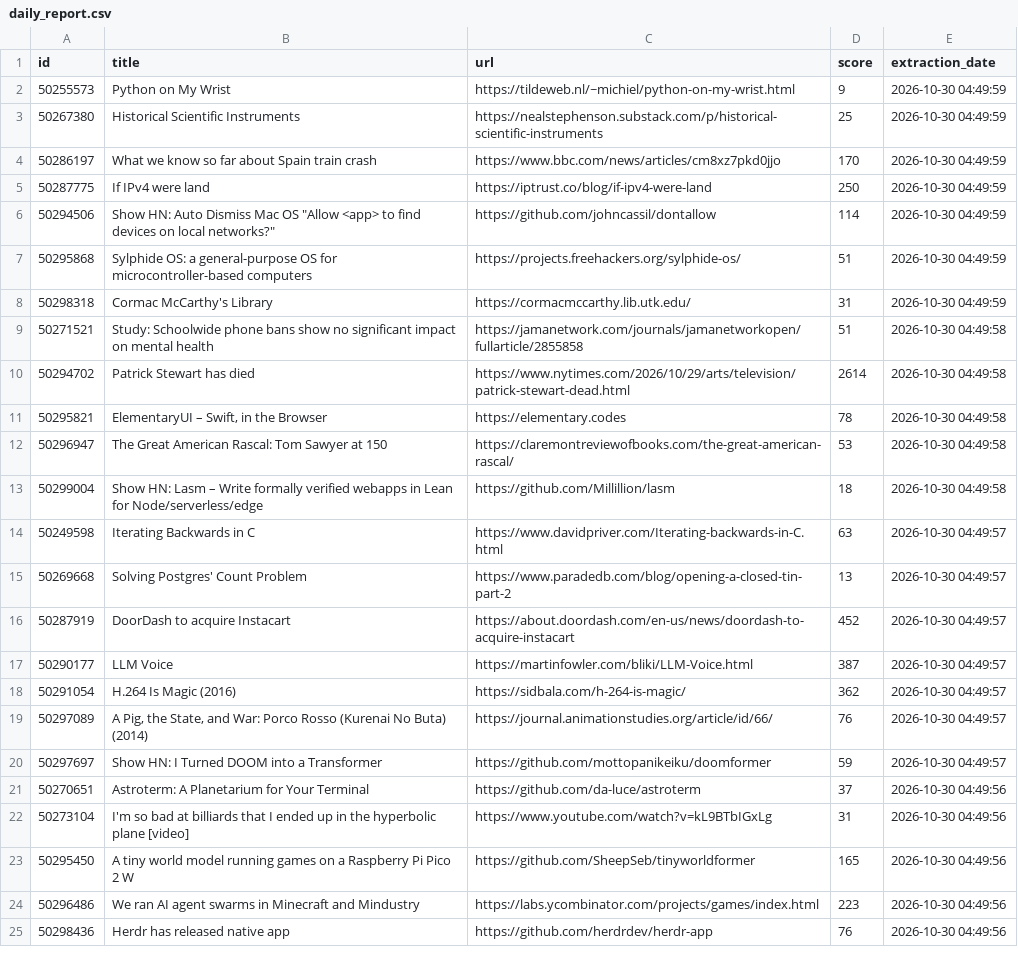
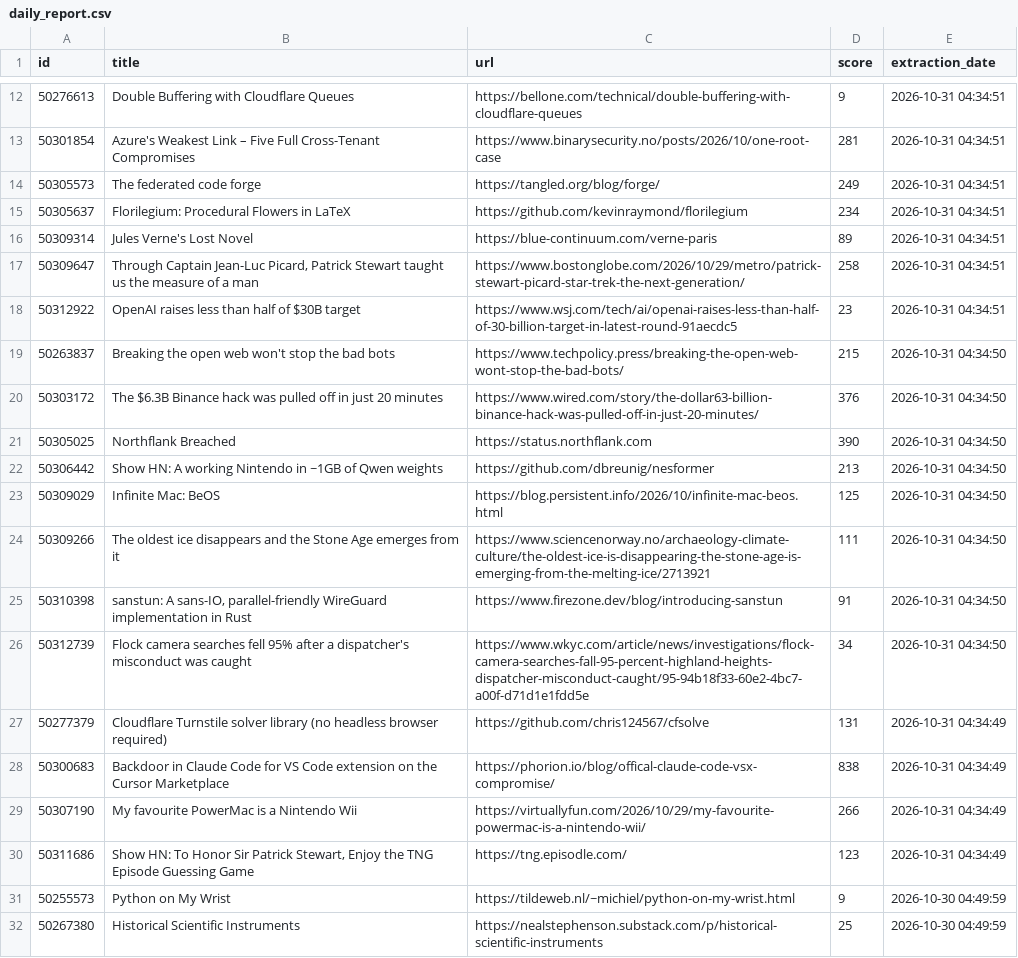
Before and after one commit to shakeel4451/cloud-automated-ETL-pipeline, a CSV file: daily_report.csv, drawn as a sheet; only a part is shown, gaps mark what is left out; the shorter side is filled out with more unchanged rows; the diff covers the shown part only; the diff names each change by its address in the sheet, - before the commit and + after, or states it on an @@ line.

```diff
--- a/daily_report.csv
+++ b/daily_report.csv
+row 12: 50276613 | Double Buffering with Cloudflare Queues | https://bellone.com/technical/double-buffering-with-cloudflare-queues | 9 | 2026-10-31 04:34:51
+row 13: 50301854 | Azure's Weakest Link – Five Full Cross-Tenant Compromises | https://www.binarysecurity.no/posts/2026/10/one-root-case | 281 | 2026-10-31 04:34:51
+row 14: 50305573 | The federated code forge | https://tangled.org/blog/forge/ | 249 | 2026-10-31 04:34:51
+row 15: 50305637 | Florilegium: Procedural Flowers in LaTeX | https://github.com/kevinraymond/florilegium | 234 | 2026-10-31 04:34:51
+row 16: 50309314 | Jules Verne's Lost Novel | https://blue-continuum.com/verne-paris | 89 | 2026-10-31 04:34:51
+row 17: 50309647 | Through Captain Jean-Luc Picard, Patrick Stewart taught us the measure of a man | https://www.bostonglobe.com/2026/10/29/metro/patrick-stewart-picard-star-trek-the-next-generation/ | 258 | 2026-10-31 04:34:51
+row 18: 50312922 | OpenAI raises less than half of $30B target | https://www.wsj.com/tech/ai/openai-raises-less-than-half-of-30-billion-target-in-latest-round-91aecdc5 | 23 | 2026-10-31 04:34:51
+row 19: 50263837 | Breaking the open web won't stop the bad bots | https://www.techpolicy.press/breaking-the-open-web-wont-stop-the-bad-bots/ | 215 | 2026-10-31 04:34:50
+row 20: 50303172 | The $6.3B Binance hack was pulled off in just 20 minutes | https://www.wired.com/story/the-dollar63-billion-binance-hack-was-pulled-off-in-just-20-minutes/ | 376 | 2026-10-31 04:34:50
+row 21: 50305025 | Northflank Breached | https://status.northflank.com | 390 | 2026-10-31 04:34:50
+row 22: 50306442 | Show HN: A working Nintendo in ~1GB of Qwen weights | https://github.com/dbreunig/nesformer | 213 | 2026-10-31 04:34:50
+row 23: 50309029 | Infinite Mac: BeOS | https://blog.persistent.info/2026/10/infinite-mac-beos.html | 125 | 2026-10-31 04:34:50
+row 24: 50309266 | The oldest ice disappears and the Stone Age emerges from it | https://www.sciencenorway.no/archaeology-climate-culture/the-oldest-ice-is-disappearing-the-stone-age-is-emerging-from-the-melting-ice/2713921 | 111 | 2026-10-31 04:34:50
+row 25: 50310398 | sanstun: A sans-IO, parallel-friendly WireGuard implementation in Rust | https://www.firezone.dev/blog/introducing-sanstun | 91 | 2026-10-31 04:34:50
+row 26: 50312739 | Flock camera searches fell 95% after a dispatcher's misconduct was caught | https://www.wkyc.com/article/news/investigations/flock-camera-searches-fall-95-percent-highland-heights-dispatcher-misconduct-caught/95-94b18f33-60e2-4bc7-a00f-d71d1e1fdd5e | 34 | 2026-10-31 04:34:50
+row 27: 50277379 | Cloudflare Turnstile solver library (no headless browser required) | https://github.com/chris124567/cfsolve | 131 | 2026-10-31 04:34:49
+row 28: 50300683 | Backdoor in Claude Code for VS Code extension on the Cursor Marketplace | https://phorion.io/blog/offical-claude-code-vsx-compromise/ | 838 | 2026-10-31 04:34:49
+row 29: 50307190 | My favourite PowerMac is a Nintendo Wii | https://virtuallyfun.com/2026/10/29/my-favourite-powermac-is-a-nintendo-wii/ | 266 | 2026-10-31 04:34:49
+row 30: 50311686 | Show HN: To Honor Sir Patrick Stewart, Enjoy the TNG Episode Guessing Game | https://tng.episodle.com/ | 123 | 2026-10-31 04:34:49
```
Also changed, not shown: 10 added rows elsewhere in this file, 1 other file.
